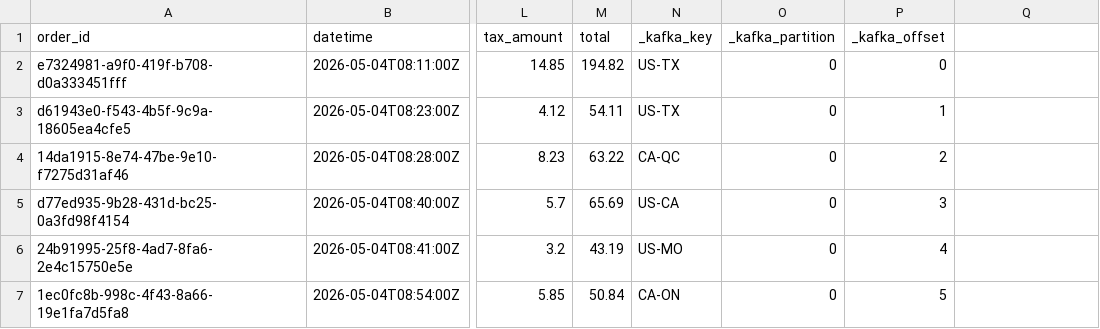
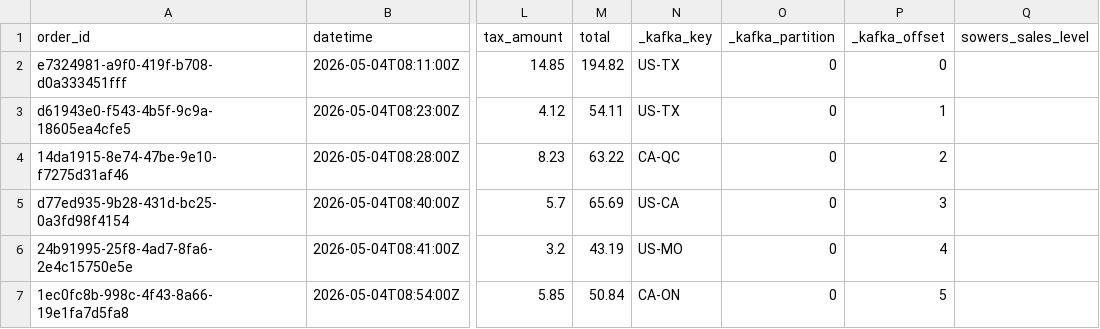
Before and after one commit to ssowers2/streaming-06-scenarios, a CSV file: data/output/consumed_sales.csv, drawn as a sheet; only a part is shown, gaps mark what is left out; the diff names each change by its address in the sheet, - before the commit and + after, or states it on an @@ line.

```diff
--- a/data/output/consumed_sales.csv
+++ b/data/output/consumed_sales.csv
-Q1: (empty)
+Q1: sowers_sales_level
```
Also changed, not shown: 7 other files.
